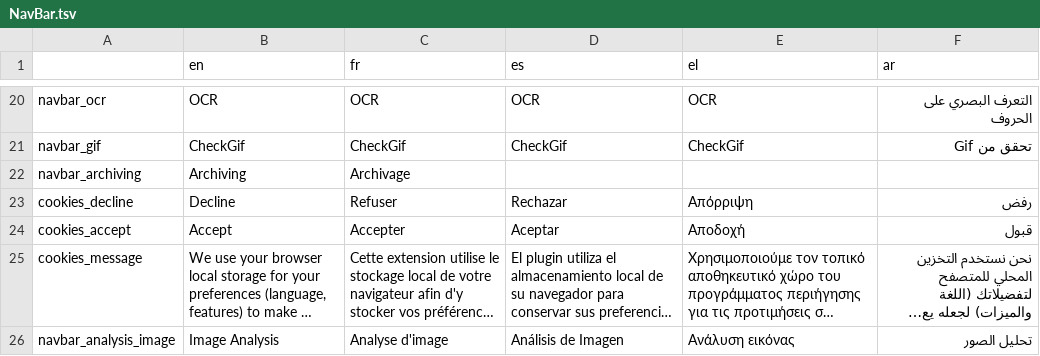
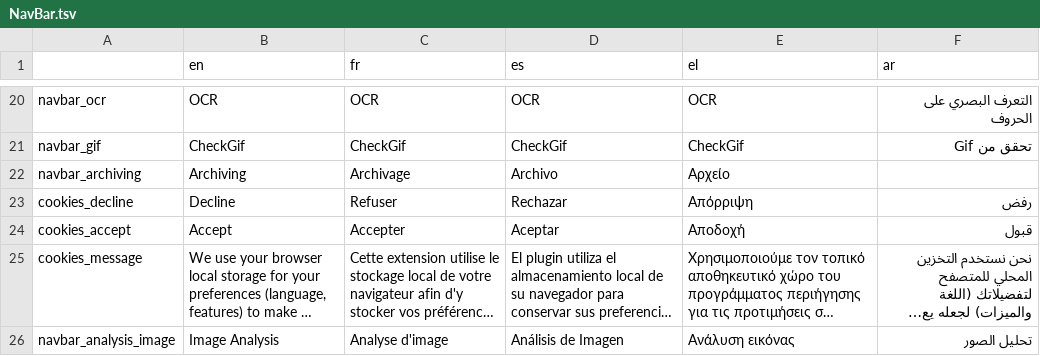
Before and after one commit to AFP-Medialab/InVID-Translations, a TSV file: components/NavBar.tsv, drawn as a sheet; only a part is shown, gaps mark what is left out; long unchanged cells end in ….

Commit message:
Update NavBar.tsv
update archive

```diff
--- a/components/NavBar.tsv
+++ b/components/NavBar.tsv
@@ -21,3 +21,3 @@ navbar_ocr	OCR	OCR	OCR	OCR	التعرف البصري على الحروف
 navbar_gif	CheckGif	CheckGif	CheckGif	CheckGif	تحقق من Gif
-navbar_archiving	Archiving	Archivage
+navbar_archiving	Archiving	Archivage	Archivo	Αρχείο	
 cookies_decline	Decline	Refuser	Rechazar	Aπόρριψη	رفض
```
